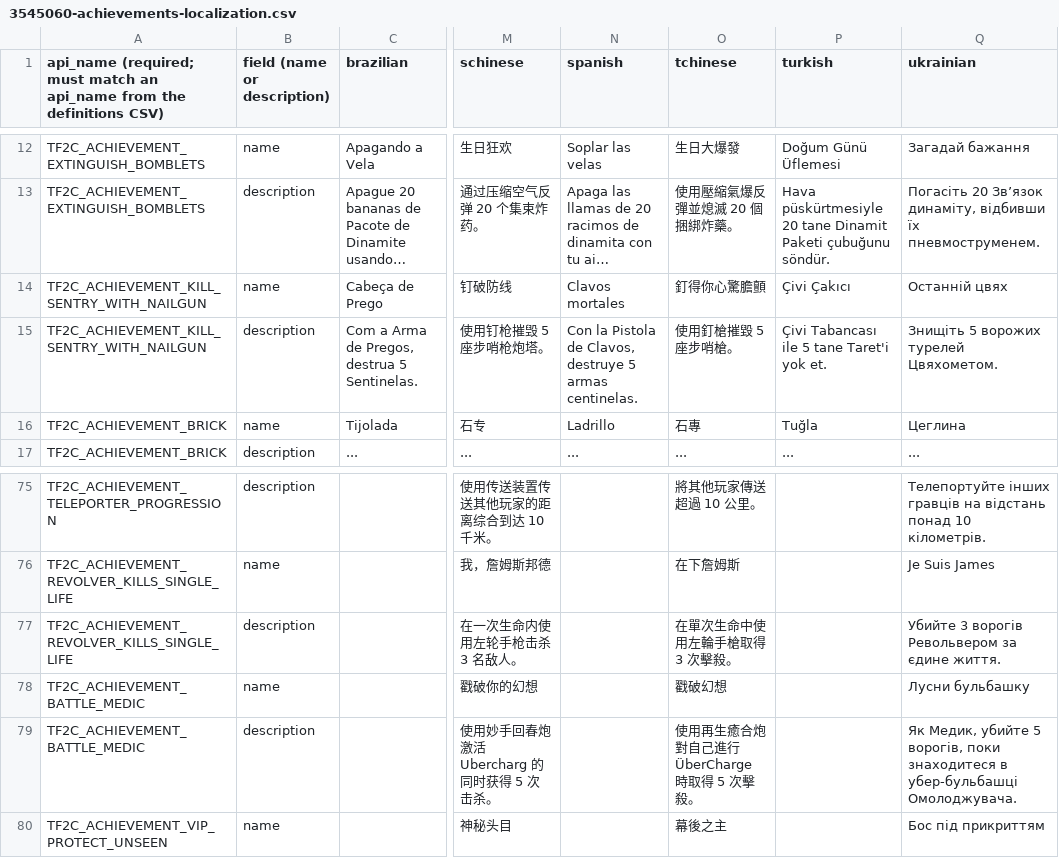
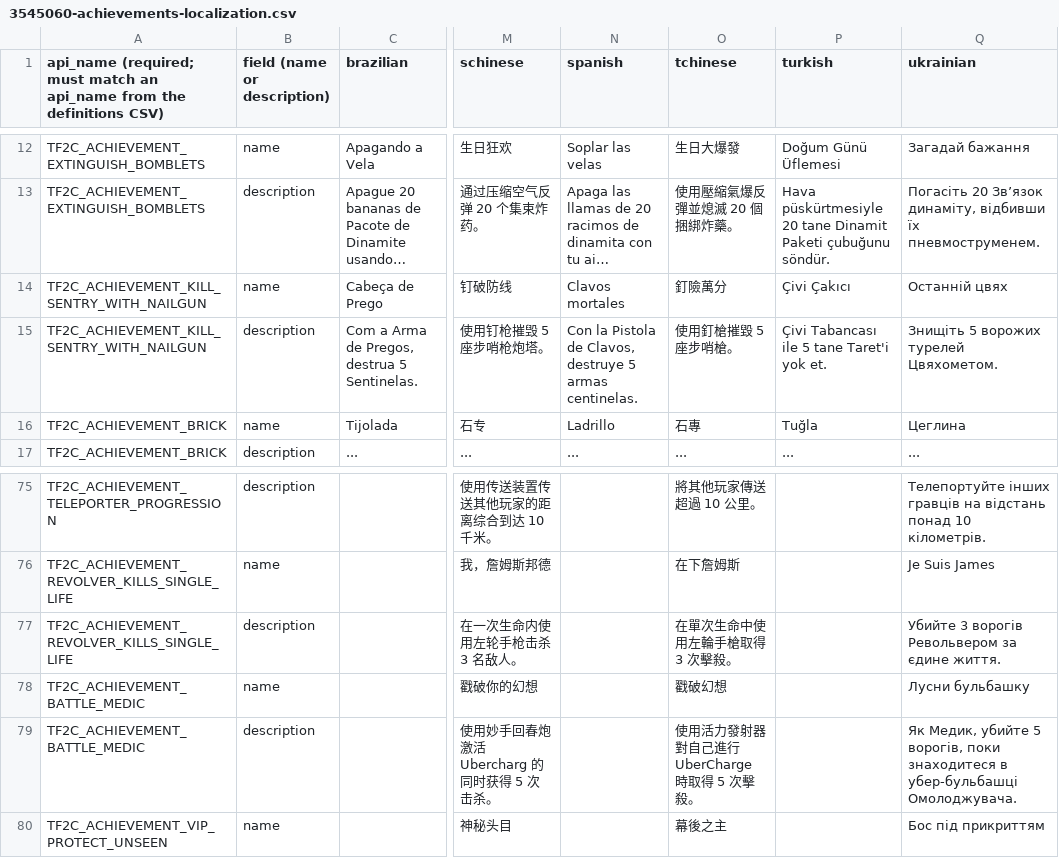
Before and after one commit to tf2classified/tf2classified-translations, a CSV file: tf2c_steamachievements/3545060-achievements-localization.csv, drawn as a sheet; only a part is shown, gaps mark what is left out; long unchanged cells end in …; the diff names each change by its address in the sheet, - before the commit and + after, or states it on an @@ line.

Commit message:
Fix zh-TW translation errors

```diff
--- a/tf2c_steamachievements/3545060-achievements-localization.csv
+++ b/tf2c_steamachievements/3545060-achievements-localization.csv
-O14 (tchinese): 釘得你心驚膽顫
+O14 (tchinese): 釘險萬分
-O79 (tchinese): 使用再生癒合炮對自己進行 ÜberCharge 時取得 5 次擊殺。
+O79 (tchinese): 使用活力發射器對自己進行 UberCharge 時取得 5 次擊殺。
```
